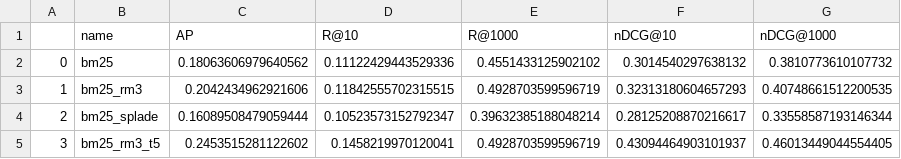
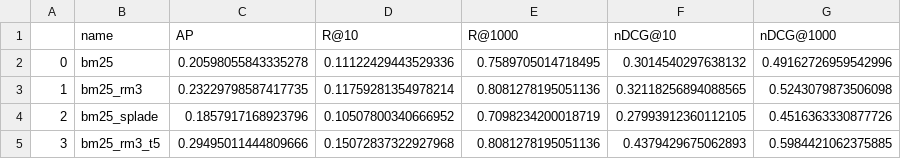
Before and after one commit to mihirs16/multi-stage-retrieval-using-rm3-and-t5, a CSV file: results/metrics.csv, drawn as a sheet.

```diff
--- a/results/metrics.csv
+++ b/results/metrics.csv
@@ -1,5 +1,5 @@
 ,name,AP,R@10,R@1000,nDCG@10,nDCG@1000
-0,bm25,0.18063606979640562,0.11122429443529336,0.4551433125902102,0.3014540297638132,0.3810773610107732
-1,bm25_rm3,0.2042434962921606,0.11842555702315515,0.4928703599596719,0.32313180604657293,0.40748661512200535
-2,bm25_splade,0.16089508479059444,0.10523573152792347,0.39632385188048214,0.28125208870216617,0.33558587193146344
-3,bm25_rm3_t5,0.2453515281122602,0.1458219970120041,0.4928703599596719,0.43094464903101937,0.46013449044554405
+0,bm25,0.20598055843335278,0.11122429443529336,0.7589705014718495,0.3014540297638132,0.49162726959542996
+1,bm25_rm3,0.23229798587417735,0.11759281354978214,0.8081278195051136,0.32118256894088565,0.5243079873506098
+2,bm25_splade,0.1857917168923796,0.10507800340666952,0.7098234200018719,0.27993912360112105,0.4516363330877726
+3,bm25_rm3_t5,0.29495011444809666,0.15072837322927968,0.8081278195051136,0.4379429675062893,0.5984421062375885
```
Also changed, not shown: 9 other files.
